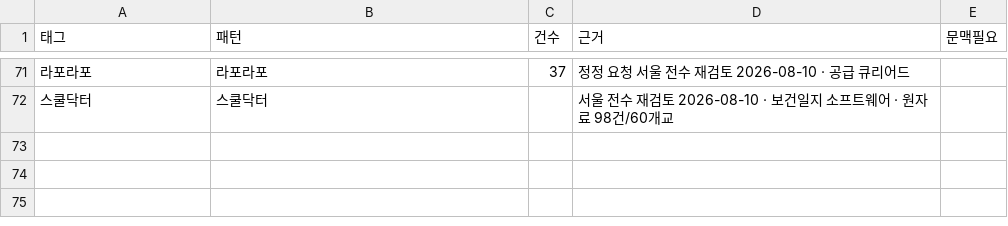
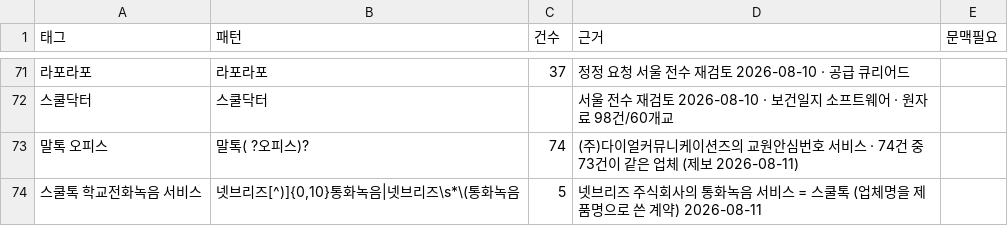
Before and after one commit to theflight001/school-edtech, a CSV file: mined_rules.csv, drawn as a sheet; only a part is shown, gaps mark what is left out; the diff names each change by its address in the sheet, - before the commit and + after, or states it on an @@ line.

```diff
--- a/mined_rules.csv
+++ b/mined_rules.csv
+row 73: 말톡 오피스 | 말톡( ?오피스)? | 74 | (주)다이얼커뮤니케이션즈의 교원안심번호 서비스 · 74건 중 73건이 같은 업체 (제보 2026-08-11)
+row 74: 스쿨톡 학교전화녹음 서비스 | 넷브리즈[^)]{0,10}통화녹음|넷브리즈\s*\(통화녹음 | 5 | 넷브리즈 주식회사의 통화녹음 서비스 = 스쿨톡 (업체명을 제품명으로 쓴 계약) 2026-08-11
```
Also changed, not shown: 6 other files.
